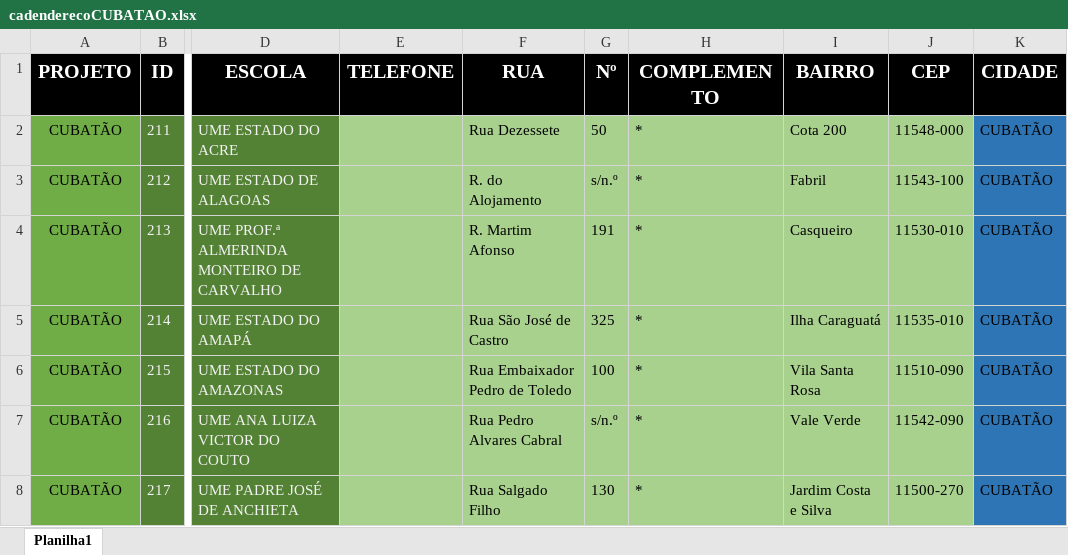
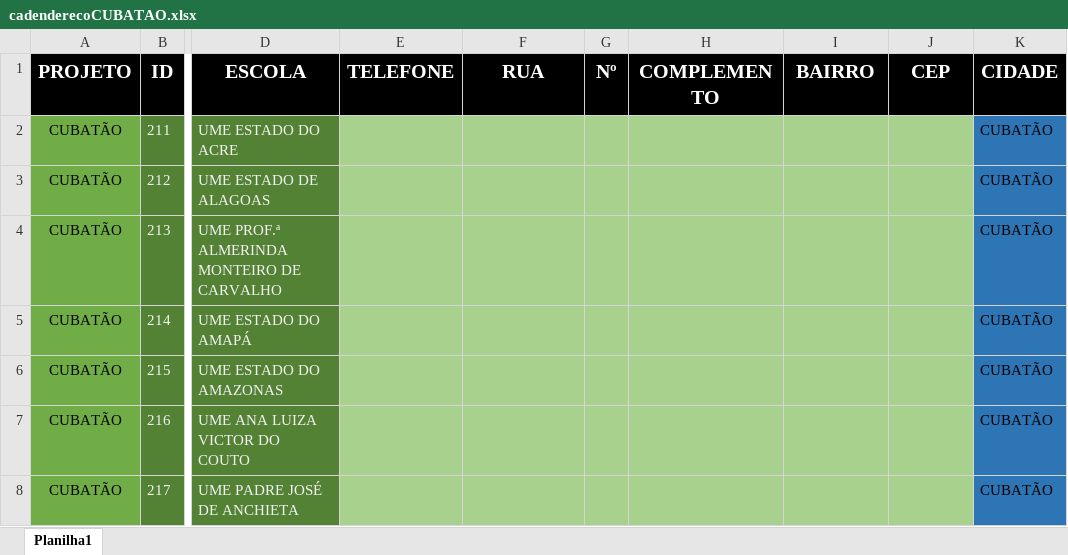
Before and after one commit to Alexandre1313/system_sys_back, an Excel workbook: core/utils/cadenderecoCUBATAO.xlsx, sheet Planilha1, drawn as a sheet; only a part is shown, gaps mark what is left out; values as stored, in another font and other column widths than the file's, no borders; the diff covers the shown part only; the diff names each change by its address in the sheet, - before the commit and + after, or states it on an @@ line.

```diff
--- a/core/utils/cadenderecoCUBATAO.xlsx (sheet Planilha1)
+++ b/core/utils/cadenderecoCUBATAO.xlsx (sheet Planilha1)
-F2 (RUA): Rua Dezessete
+F2 (RUA): (empty)
-G2 (Nº): 50
+G2 (Nº): (empty)
-H2:H8 (COMPLEMENTO): *
+H2:H8 (COMPLEMENTO): (empty)
-I2 (BAIRRO): Cota 200
+I2 (BAIRRO): (empty)
-J2 (CEP): 11548-000
+J2 (CEP): (empty)
-F3 (RUA): R. do Alojamento
+F3 (RUA): (empty)
-G3 (Nº): s/n.º
+G3 (Nº): (empty)
-I3 (BAIRRO): Fabril
+I3 (BAIRRO): (empty)
-J3 (CEP): 11543-100
+J3 (CEP): (empty)
-F4 (RUA): R. Martim Afonso
+F4 (RUA): (empty)
-G4 (Nº): 191
+G4 (Nº): (empty)
-I4 (BAIRRO): Casqueiro
+I4 (BAIRRO): (empty)
-J4 (CEP): 11530-010
+J4 (CEP): (empty)
-F5 (RUA): Rua São José de Castro
+F5 (RUA): (empty)
-G5 (Nº): 325
+G5 (Nº): (empty)
-I5 (BAIRRO): Ilha Caraguatá
+I5 (BAIRRO): (empty)
-J5 (CEP): 11535-010
+J5 (CEP): (empty)
-F6 (RUA): Rua Embaixador Pedro de Toledo
+F6 (RUA): (empty)
-G6 (Nº): 100
+G6 (Nº): (empty)
-I6 (BAIRRO): Vila Santa Rosa
+I6 (BAIRRO): (empty)
-J6 (CEP): 11510-090
+J6 (CEP): (empty)
-F7 (RUA): Rua Pedro Alvares Cabral
+F7 (RUA): (empty)
-G7 (Nº): s/n.º
+G7 (Nº): (empty)
-I7 (BAIRRO): Vale Verde
+I7 (BAIRRO): (empty)
-J7 (CEP): 11542-090
+J7 (CEP): (empty)
-F8 (RUA): Rua Salgado Filho
+F8 (RUA): (empty)
-G8 (Nº): 130
+G8 (Nº): (empty)
-I8 (BAIRRO): Jardim Costa e Silva
+I8 (BAIRRO): (empty)
-J8 (CEP): 11500-270
+J8 (CEP): (empty)
```
Also changed, not shown: 225 edited cells elsewhere in this sheet, 2 other files.
